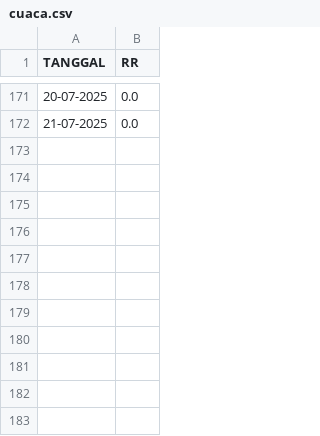
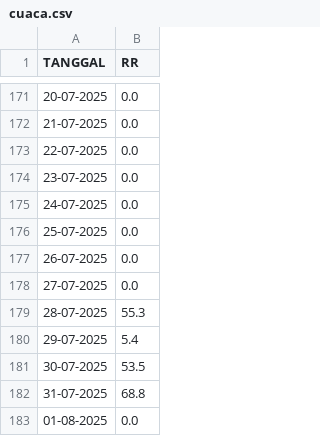
Before and after one commit to PilarKBR/PredWatherMarkov, a CSV file: assets/cuaca.csv, drawn as a sheet; only a part is shown, gaps mark what is left out; the diff names each change by its address in the sheet, - before the commit and + after, or states it on an @@ line.

Commit message:
Add rainfall data for July 2025 to cuaca.csv

```diff
--- a/assets/cuaca.csv
+++ b/assets/cuaca.csv
+row 173: 22-07-2025 | 0.0
+row 174: 23-07-2025 | 0.0
+row 175: 24-07-2025 | 0.0
+row 176: 25-07-2025 | 0.0
+row 177: 26-07-2025 | 0.0
+row 178: 27-07-2025 | 0.0
+row 179: 28-07-2025 | 55.3
+row 180: 29-07-2025 | 5.4
+row 181: 30-07-2025 | 53.5
+row 182: 31-07-2025 | 68.8
+row 183: 01-08-2025 | 0.0
```
